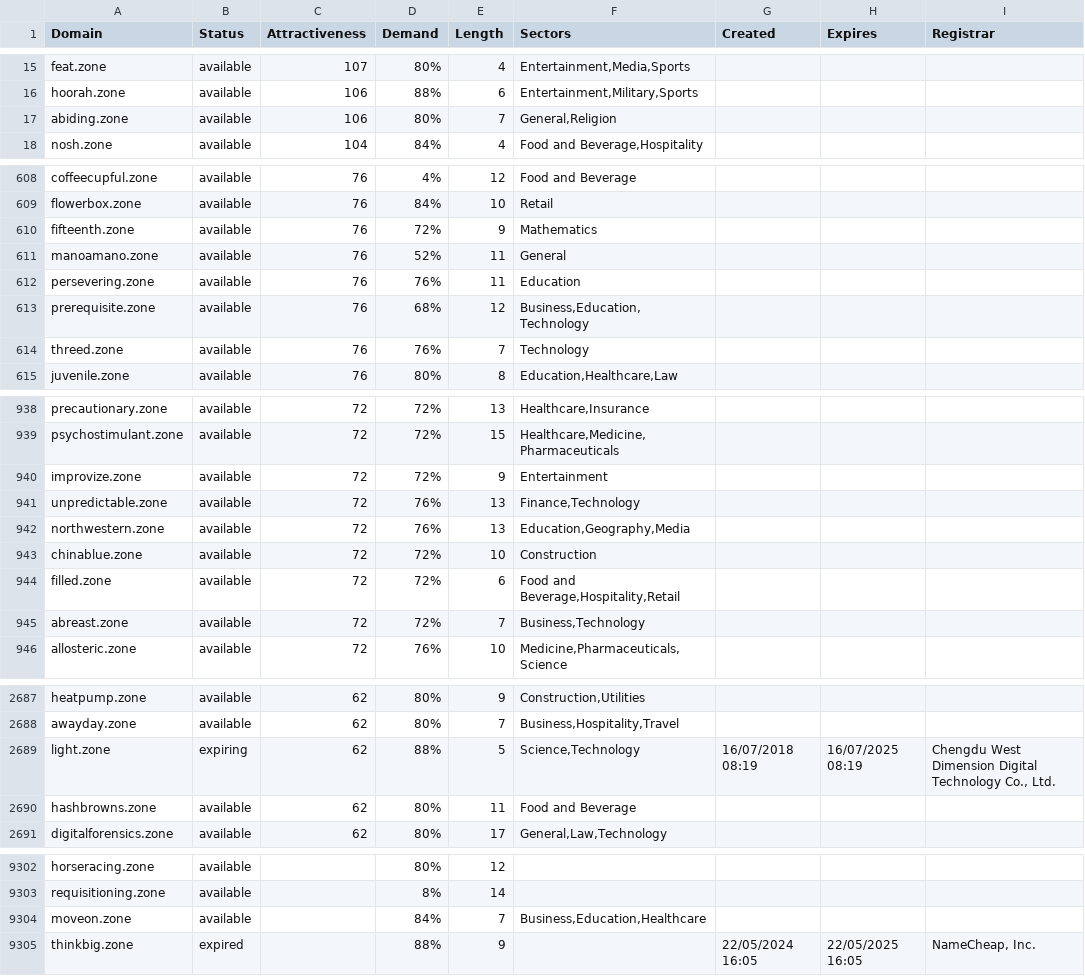
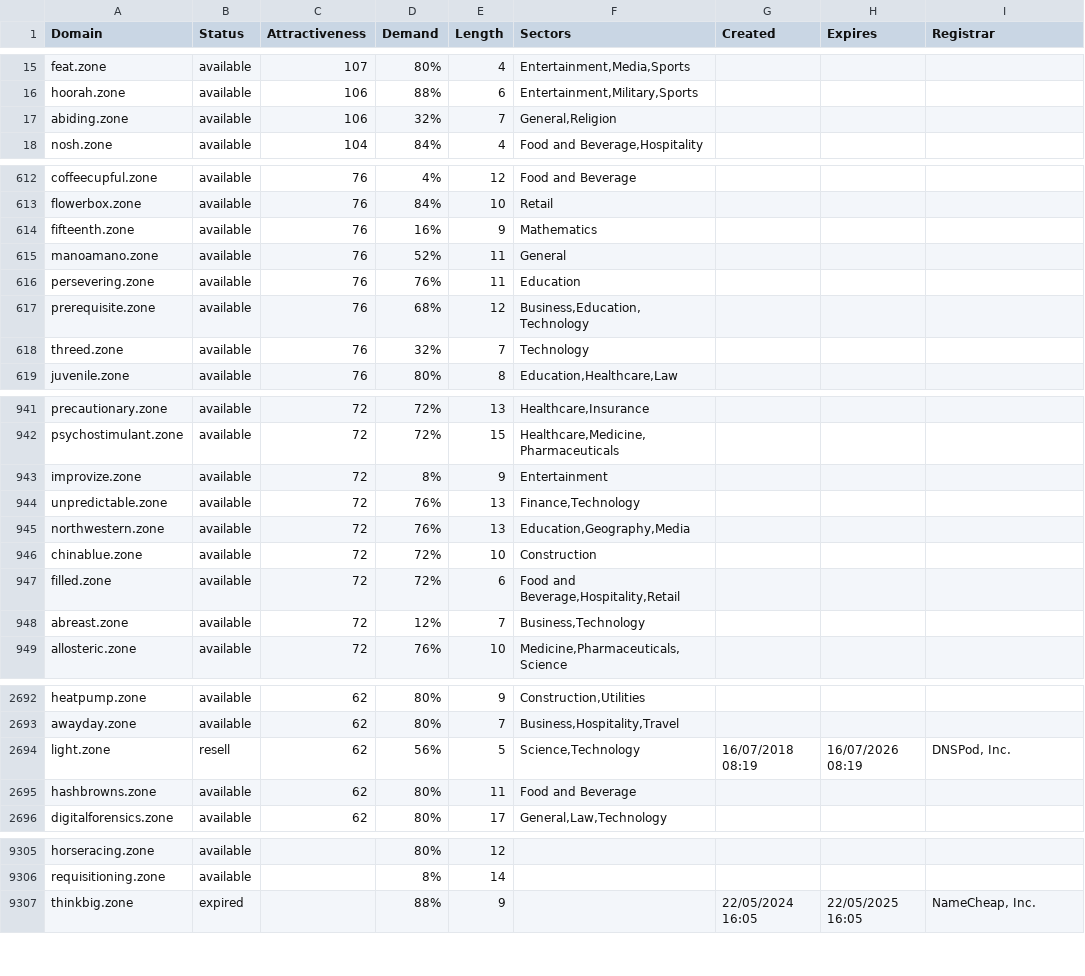
Before and after one commit to UniqueDomains/zone-oneword-domains, a CSV file: zone.csv, drawn as a sheet; only a part is shown, gaps mark what is left out; the diff covers the shown part only.

```diff
--- a/zone.csv
+++ b/zone.csv
@@ -16,3 +16,3 @@ feat.zone,available,107,80%,4,"Entertainment,Media,Sports",,,
 hoorah.zone,available,106,88%,6,"Entertainment,Military,Sports",,,
-abiding.zone,available,106,80%,7,"General,Religion",,,
+abiding.zone,available,106,32%,7,"General,Religion",,,
 nosh.zone,available,104,84%,4,"Food and Beverage,Hospitality",,,
@@ -609,3 +613,3 @@ coffeecupful.zone,available,76,4%,12,Food and Beverage,,,
 flowerbox.zone,available,76,84%,10,Retail,,,
-fifteenth.zone,available,76,72%,9,Mathematics,,,
+fifteenth.zone,available,76,16%,9,Mathematics,,,
 manoamano.zone,available,76,52%,11,General,,,
@@ -613,3 +617,3 @@ persevering.zone,available,76,76%,11,Education,,,
 prerequisite.zone,available,76,68%,12,"Business,Education,Technology",,,
-threed.zone,available,76,76%,7,Technology,,,
+threed.zone,available,76,32%,7,Technology,,,
 juvenile.zone,available,76,80%,8,"Education,Healthcare,Law",,,
@@ -939,3 +942,3 @@ precautionary.zone,available,72,72%,13,"Healthcare,Insurance",,,
 psychostimulant.zone,available,72,72%,15,"Healthcare,Medicine,Pharmaceuticals",,,
-improvize.zone,available,72,72%,9,Entertainment,,,
+improvize.zone,available,72,8%,9,Entertainment,,,
 unpredictable.zone,available,72,76%,13,"Finance,Technology",,,
@@ -944,3 +947,3 @@ chinablue.zone,available,72,72%,10,Construction,,,
 filled.zone,available,72,72%,6,"Food and Beverage,Hospitality,Retail",,,
-abreast.zone,available,72,72%,7,"Business,Technology",,,
+abreast.zone,available,72,12%,7,"Business,Technology",,,
 allosteric.zone,available,72,76%,10,"Medicine,Pharmaceuticals,Science",,,
@@ -2688,3 +2693,3 @@ heatpump.zone,available,62,80%,9,"Construction,Utilities",,,
 awayday.zone,available,62,80%,7,"Business,Hospitality,Travel",,,
-light.zone,expiring,62,88%,5,"Science,Technology",16/07/2018 08:19,16/07/2025 08:19,"Chengdu West Dimension Digital Technology Co., Ltd."
+light.zone,resell,62,56%,5,"Science,Technology",16/07/2018 08:19,16/07/2026 08:19,"DNSPod, Inc."
 hashbrowns.zone,available,62,80%,11,Food and Beverage,,,
@@ -9303,3 +9306,2 @@ horseracing.zone,available,,80%,12,,,,
 requisitioning.zone,available,,8%,14,,,,
-moveon.zone,available,,84%,7,"Business,Education,Healthcare",,,
 thinkbig.zone,expired,,88%,9,,22/05/2024 16:05,22/05/2025 16:05,"NameCheap, Inc."
```
Also changed, not shown: 6 added rows, 5 removed rows and 88 edited cells elsewhere in this file, 2 other files.
